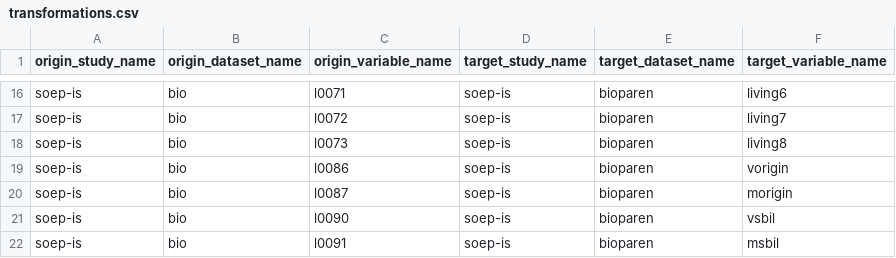
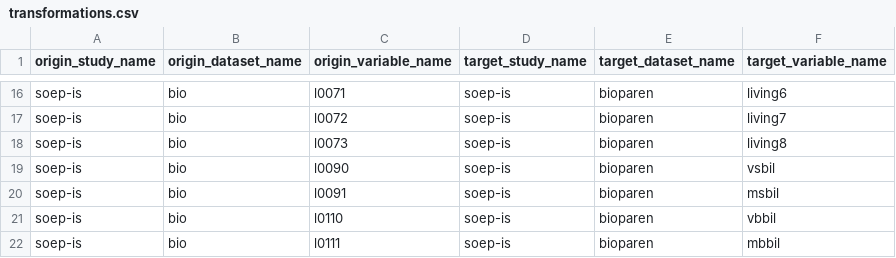
Before and after one commit to paneldata/soep-is, a CSV file: ddionrails/transformations.csv, drawn as a sheet; only a part is shown, gaps mark what is left out; the shorter side is filled out with more unchanged rows; the diff names each change by its address in the sheet, - before the commit and + after, or states it on an @@ line.

```diff
--- a/ddionrails/transformations.csv
+++ b/ddionrails/transformations.csv
-row 19: soep-is | bio | l0086 | soep-is | bioparen | vorigin
-row 20: soep-is | bio | l0087 | soep-is | bioparen | morigin
```
Also changed, not shown: ddionrails/questions_variables.csv, 6 other files.
